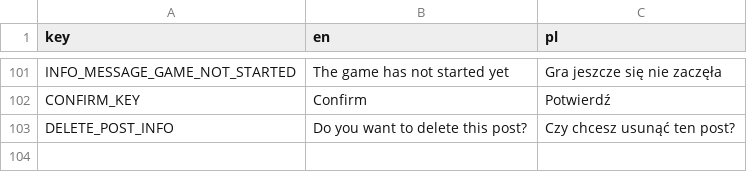
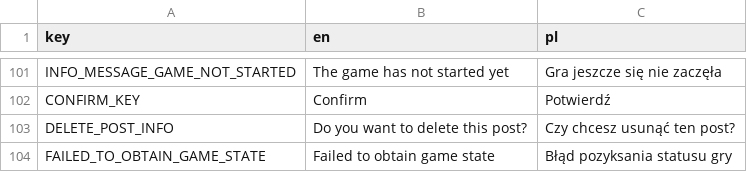
Before and after one commit to Abbion/CyberCrushMobileApp, a CSV file: assets/translations.csv, drawn as a sheet; only a part is shown, gaps mark what is left out; the diff names each change by its address in the sheet, - before the commit and + after, or states it on an @@ line.

```diff
--- a/assets/translations.csv
+++ b/assets/translations.csv
+row 104: FAILED_TO_OBTAIN_GAME_STATE | Failed to obtain game state | Błąd pozyksania statusu gry
```
Also changed, not shown: 20 other files.
